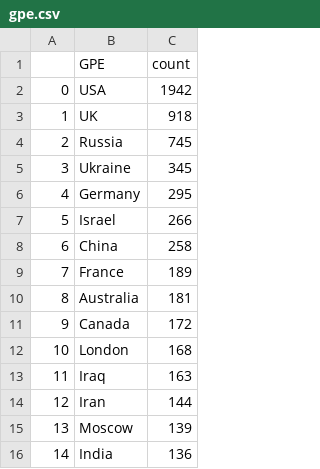
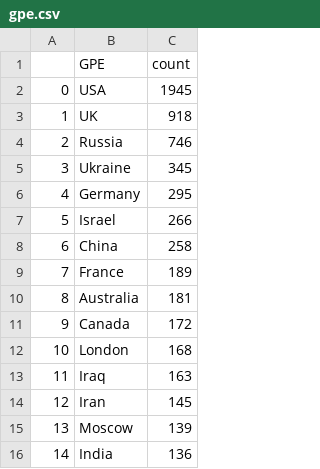
Before and after one commit to yusufaliozkan/zotero-intelligence-bibliography, a CSV file: gpe.csv, drawn as a sheet.

```diff
--- a/gpe.csv
+++ b/gpe.csv
@@ -1,5 +1,5 @@
 ,GPE,count
-0,USA,1942
+0,USA,1945
 1,UK,918
-2,Russia,745
+2,Russia,746
 3,Ukraine,345
@@ -13,3 +13,3 @@
 11,Iraq,163
-12,Iran,144
+12,Iran,145
 13,Moscow,139
```
Also changed, not shown: countries.csv, org.csv, 2 other files.
